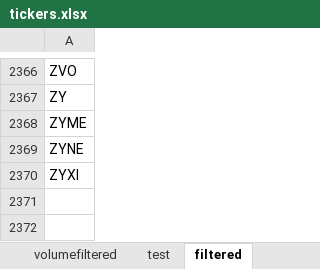
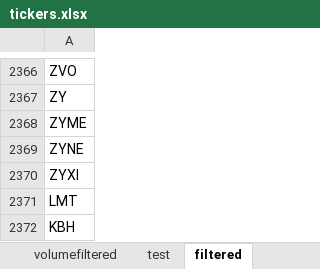
Before and after one commit to ofinke/stocksandloss, an Excel workbook: tickers.xlsx, sheet filtered, drawn as a sheet; only a part is shown, gaps mark what is left out; values as stored, in another font and other column widths than the file's, no borders; the diff names each change by its address in the sheet, - before the commit and + after, or states it on an @@ line.

```diff
--- a/tickers.xlsx (sheet filtered)
+++ b/tickers.xlsx (sheet filtered)
+row 2371: LMT
+row 2372: KBH
```
Also changed, not shown: 4 other files.
